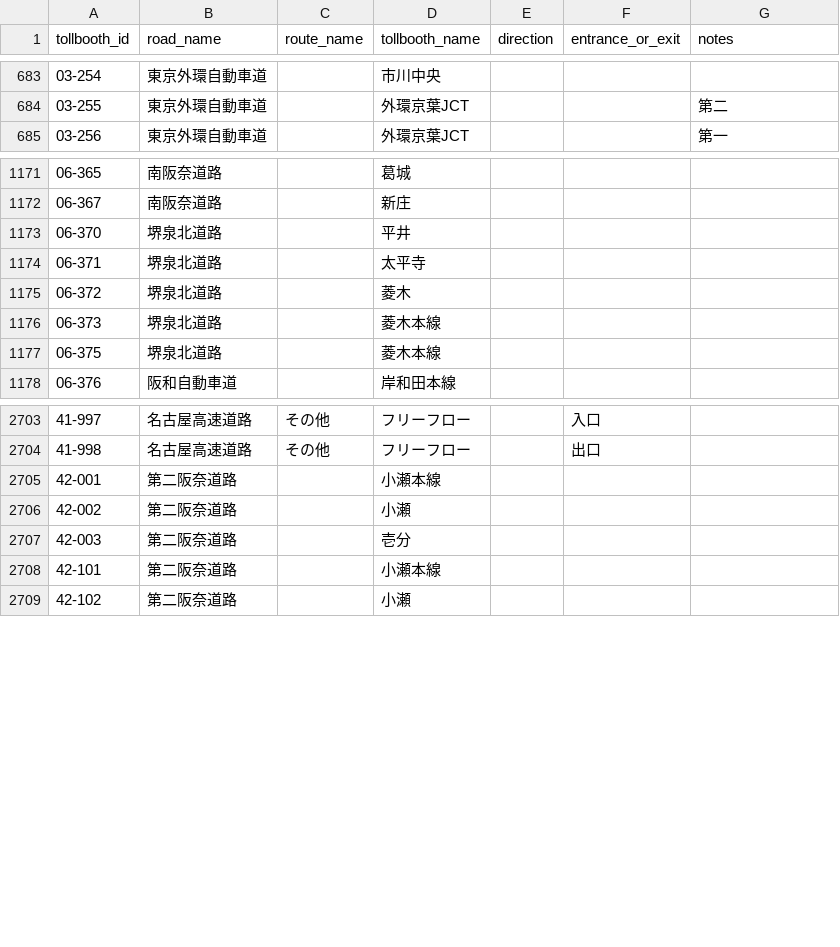
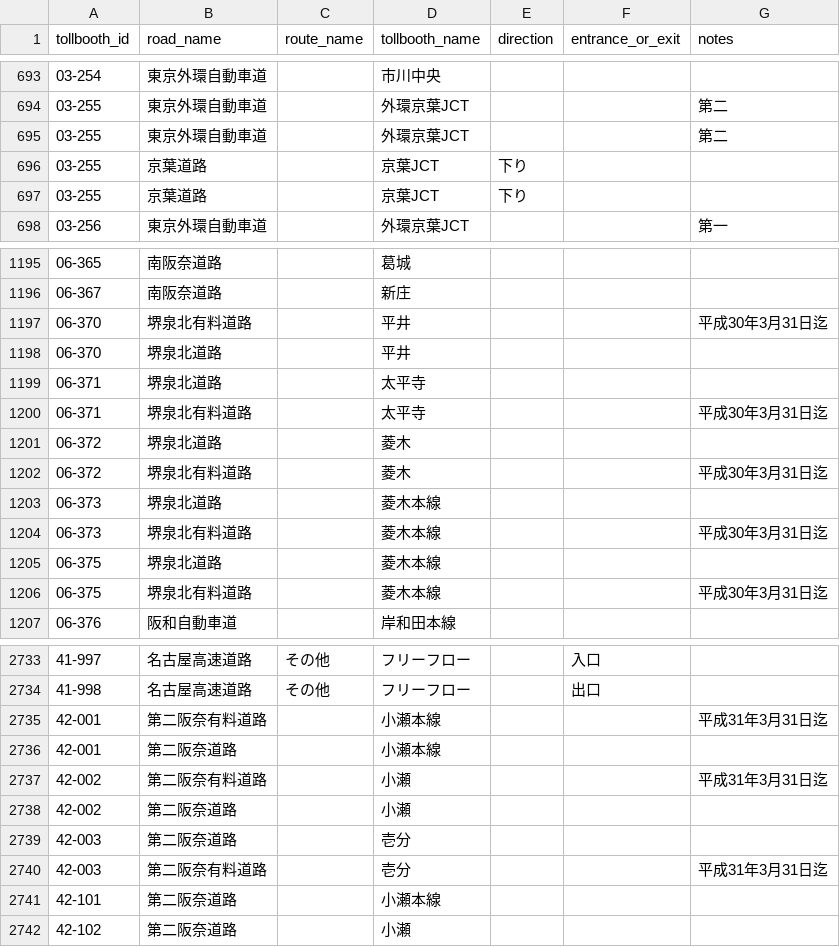
Before and after one commit to yujinakayama/japan_etc, a CSV file: database/japan_etc_tollbooths.csv, drawn as a sheet; only a part is shown, gaps mark what is left out; the diff covers the shown part only; the diff names each change by its address in the sheet, - before the commit and + after, or states it on an @@ line.

```diff
--- a/database/japan_etc_tollbooths.csv
+++ b/database/japan_etc_tollbooths.csv
+row 695: 03-255 | 東京外環自動車道 |  | 外環京葉JCT |  |  | 第二
+row 696: 03-255 | 京葉道路 |  | 京葉JCT | 下り
+row 697: 03-255 | 京葉道路 |  | 京葉JCT | 下り
+row 1197: 06-370 | 堺泉北有料道路 |  | 平井 |  |  | 平成30年3月31日迄
+row 1200: 06-371 | 堺泉北有料道路 |  | 太平寺 |  |  | 平成30年3月31日迄
+row 1202: 06-372 | 堺泉北有料道路 |  | 菱木 |  |  | 平成30年3月31日迄
+row 1204: 06-373 | 堺泉北有料道路 |  | 菱木本線 |  |  | 平成30年3月31日迄
+row 1206: 06-375 | 堺泉北有料道路 |  | 菱木本線 |  |  | 平成30年3月31日迄
+row 2735: 42-001 | 第二阪奈有料道路 |  | 小瀬本線 |  |  | 平成31年3月31日迄
+row 2737: 42-002 | 第二阪奈有料道路 |  | 小瀬 |  |  | 平成31年3月31日迄
+row 2740: 42-003 | 第二阪奈有料道路 |  | 壱分 |  |  | 平成31年3月31日迄
```
Also changed, not shown: 25 added rows elsewhere in this file, 1 other file.
